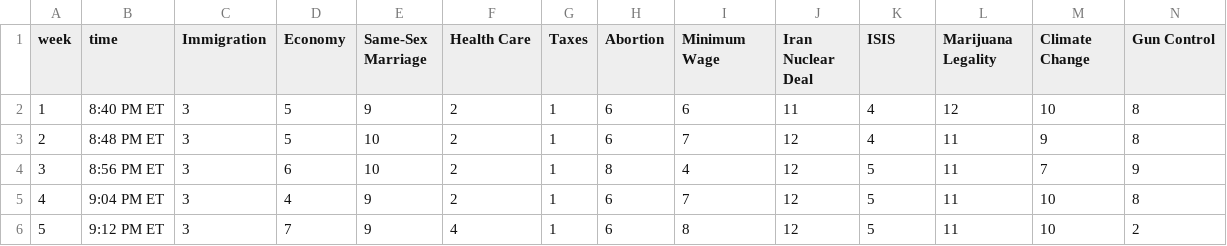
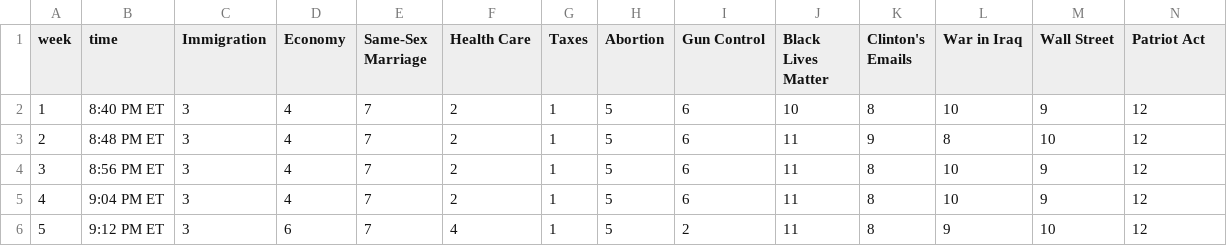
Before and after one commit to GoogleTrends/horserace, a CSV file: 1013Issues.csv, drawn as a sheet; only a part is shown; the diff covers the shown part only.

```diff
--- a/1013Issues.csv
+++ b/1013Issues.csv
@@ -1,6 +1,6 @@
-week,time,Immigration,Economy,Same-Sex Marriage,Health Care,Taxes,Abortion,Minimum Wage,Iran Nuclear Deal,ISIS,Marijuana Legality,Climate Change,Gun Control
-1,8:40 PM ET,3,5,9,2,1,6,6,11,4,12,10,8
-2,8:48 PM ET,3,5,10,2,1,6,7,12,4,11,9,8
-3,8:56 PM ET,3,6,10,2,1,8,4,12,5,11,7,9
-4,9:04 PM ET,3,4,9,2,1,6,7,12,5,11,10,8
-5,9:12 PM ET,3,7,9,4,1,6,8,12,5,11,10,2
+week,time,Immigration,Economy,Same-Sex Marriage,Health Care,Taxes,Abortion,Gun Control,Black Lives Matter,Clinton's Emails,War in Iraq,Wall Street,Patriot Act
+1,8:40 PM ET,3,4,7,2,1,5,6,10,8,10,9,12
+2,8:48 PM ET,3,4,7,2,1,5,6,11,9,8,10,12
+3,8:56 PM ET,3,4,7,2,1,5,6,11,8,10,9,12
+4,9:04 PM ET,3,4,7,2,1,5,6,11,8,10,9,12
+5,9:12 PM ET,3,6,7,4,1,5,2,11,8,9,10,12
```
Also changed, not shown: 6 added rows and 25 edited cells elsewhere in this file, 1013Candidates.csv, 1 other file.
